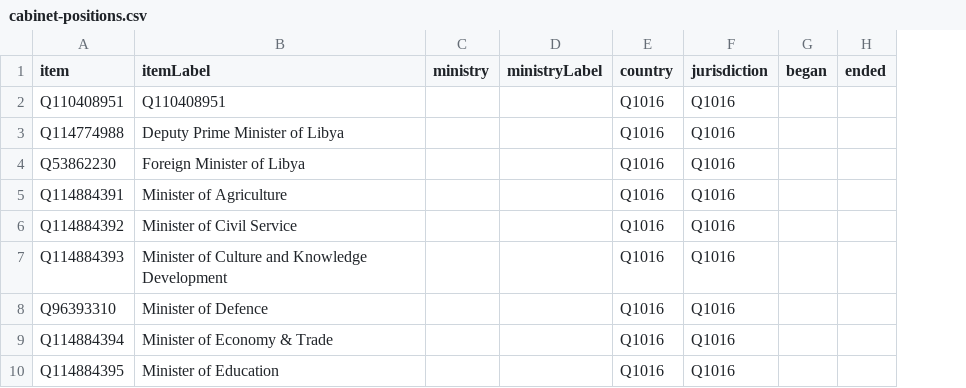
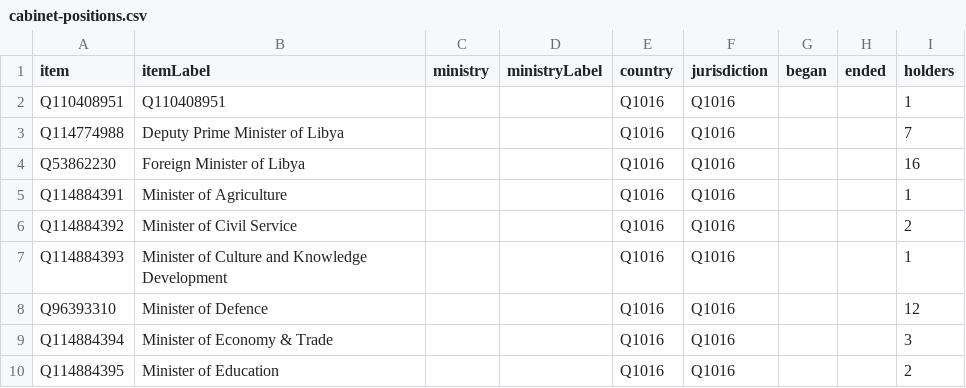
Before and after one commit to every-politician-scrapers/libya, a CSV file: wikidata/results/cabinet-positions.csv, drawn as a sheet; only a part is shown; the diff names each change by its address in the sheet, - before the commit and + after, or states it on an @@ line.

Commit message:
add holder count to cabinet-positions SPARQL

```diff
--- a/wikidata/results/cabinet-positions.csv
+++ b/wikidata/results/cabinet-positions.csv
+column I (holders), rows 2-10: 1 | 7 | 16 | 1 | 2 | 1 | 12 | 3 | 2
```
Also changed, not shown: 1 other file.
